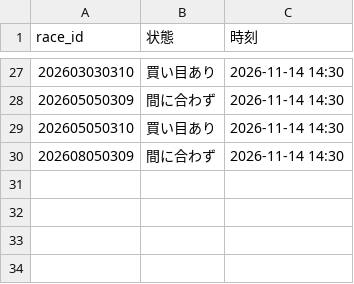
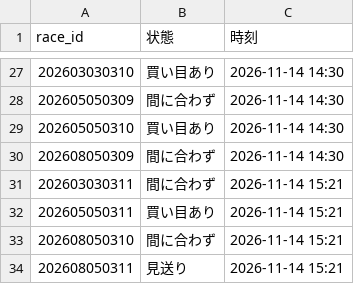
Before and after one commit to ojplmokn-rgb/keiba-auto, a CSV file: data/state/done_20261114.csv, drawn as a sheet; only a part is shown, gaps mark what is left out; the diff names each change by its address in the sheet, - before the commit and + after, or states it on an @@ line.

```diff
--- a/data/state/done_20261114.csv
+++ b/data/state/done_20261114.csv
+row 31: 202603030311 | 間に合わず | 2026-11-14 15:21
+row 32: 202605050311 | 買い目あり | 2026-11-14 15:21
+row 33: 202608050310 | 間に合わず | 2026-11-14 15:21
+row 34: 202608050311 | 見送り | 2026-11-14 15:21
```
Also changed, not shown: data/keiba_history/s5_tool/all_log.csv, 1 other file.
